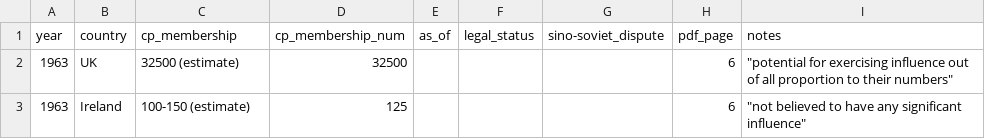
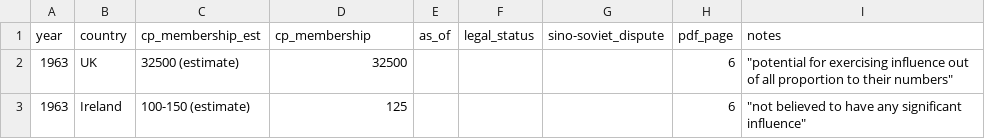
Before and after one commit to jpowerj/threadsheetr, a CSV file: inst/extdata/data_demo/1963-1973_CP_Strength_State_Dept.csv (was inst/extdata/cp_membership_num/1963-1973_CP_Strength_State_Dept.csv), drawn as a sheet; only a part is shown.

```diff
--- a/inst/extdata/cp_membership_num/1963-1973_CP_Strength_State_Dept.csv
+++ b/inst/extdata/data_demo/1963-1973_CP_Strength_State_Dept.csv
@@ -1,2 +1,2 @@
-year,country,cp_membership,cp_membership_num,as_of,legal_status,sino-soviet_dispute,pdf_page,notes
+year,country,cp_membership_est,cp_membership,as_of,legal_status,sino-soviet_dispute,pdf_page,notes
 1963,UK,32500 (estimate),32500,,,,6,"""potential for exercising influence out of all proportion to their numbers"""
```
Also changed, not shown: inst/extdata/data_demo/1971-1990_Hoover_Yearbooks.csv, 23 other files.
